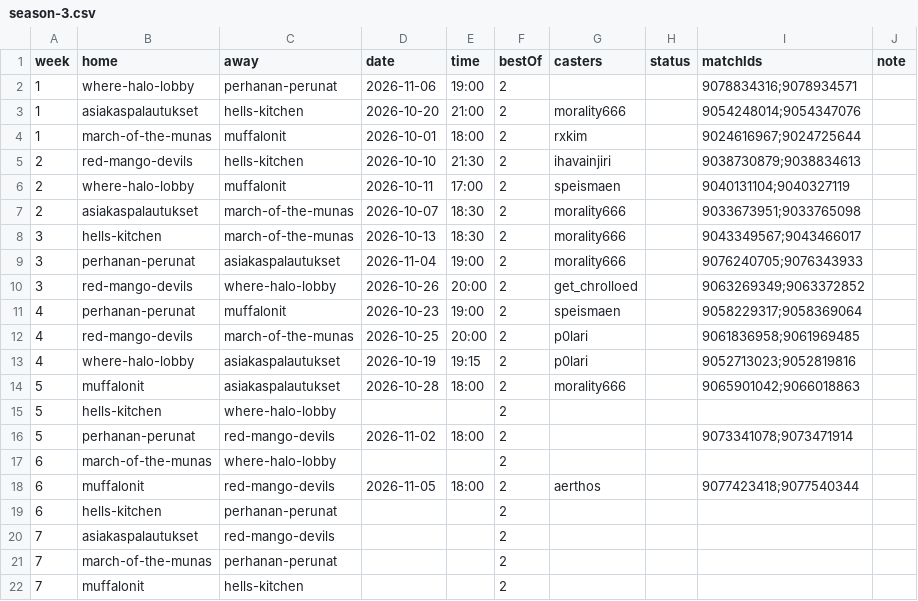
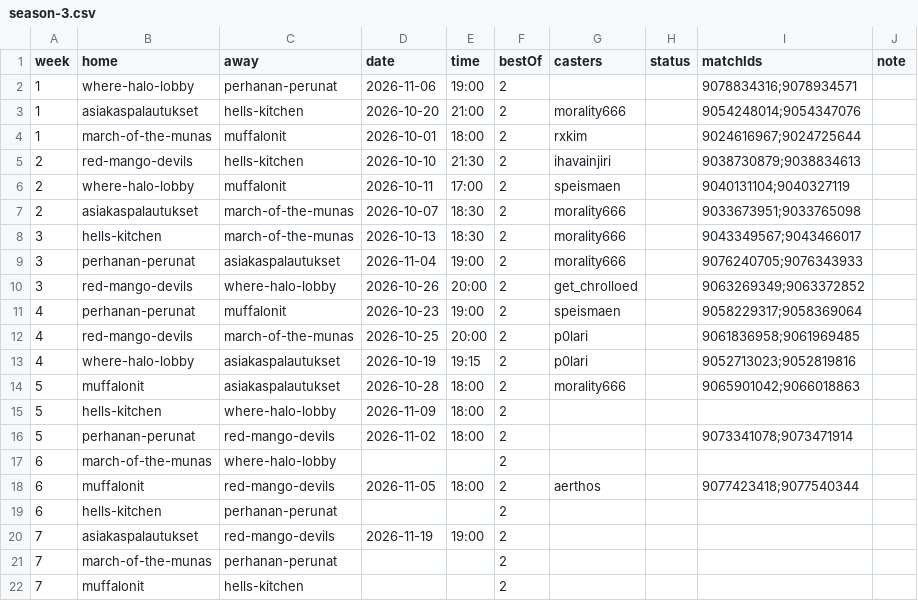
Before and after one commit to morality666/munaliiga-web, a CSV file: client/notes/schedule/season-3.csv, drawn as a sheet.

Commit message:
Add dates and times to schedule entries

```diff
--- a/client/notes/schedule/season-3.csv
+++ b/client/notes/schedule/season-3.csv
@@ -14,3 +14,3 @@ week,home,away,date,time,bestOf,casters,status,matchIds,note
 5,muffalonit,asiakaspalautukset,2026-10-28,18:00,2,morality666,,9065901042;9066018863,
-5,hells-kitchen,where-halo-lobby,,,2,,,,
+5,hells-kitchen,where-halo-lobby,2026-11-09,18:00,2,,,,
 5,perhanan-perunat,red-mango-devils,2026-11-02,18:00,2,,,9073341078;9073471914,
@@ -19,3 +19,3 @@ week,home,away,date,time,bestOf,casters,status,matchIds,note
 6,hells-kitchen,perhanan-perunat,,,2,,,,
-7,asiakaspalautukset,red-mango-devils,,,2,,,,
+7,asiakaspalautukset,red-mango-devils,2026-11-19,19:00,2,,,,
 7,march-of-the-munas,perhanan-perunat,,,2,,,,
```
